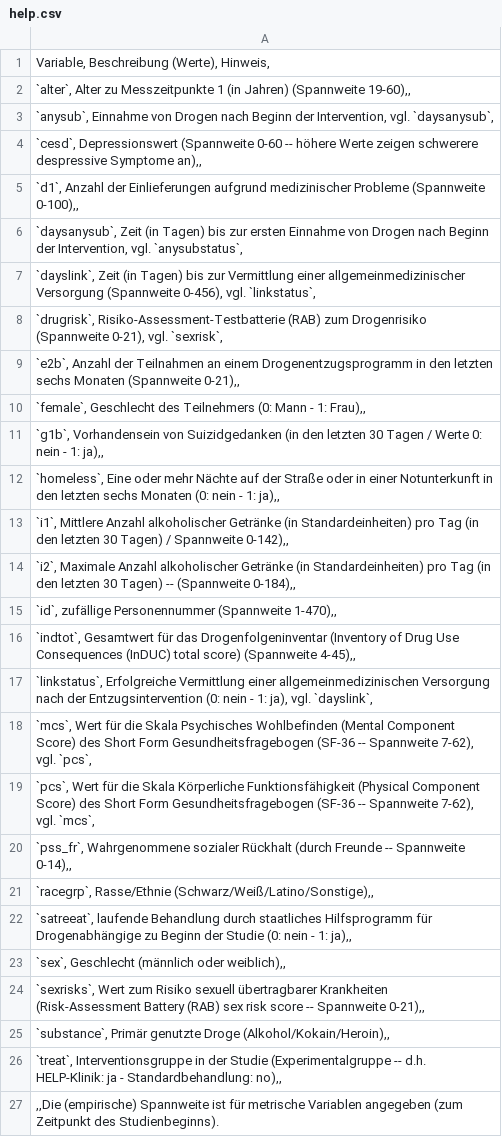
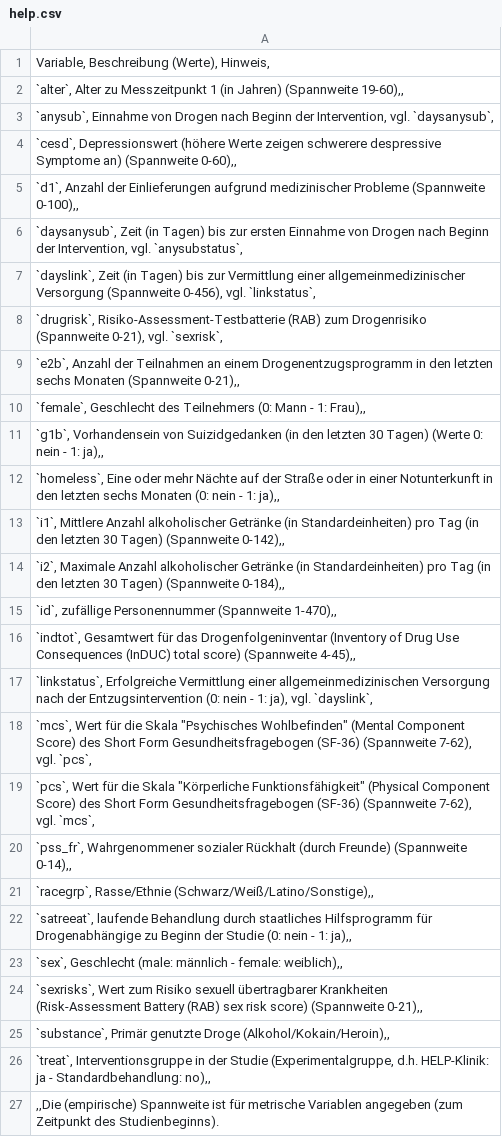
Before and after one commit to FOM-ifes/StudentGuide-mosaic, a CSV file: data/help.csv, drawn as a sheet.

```diff
--- a/data/help.csv
+++ b/data/help.csv
@@ -1,5 +1,5 @@
 Variable, Beschreibung (Werte), Hinweis,;
-`alter`, Alter zu Messzeitpunkte 1 (in Jahren) (Spannweite 19-60),,;
+`alter`, Alter zu Messzeitpunkt 1 (in Jahren) (Spannweite 19-60),,;
 `anysub`, Einnahme von Drogen nach Beginn der Intervention, vgl. `daysanysub`,;
-`cesd`, Depressionswert (Spannweite 0-60 -- höhere Werte zeigen schwerere despressive Symptome an),,;
+`cesd`, Depressionswert (höhere Werte zeigen schwerere despressive Symptome an) (Spannweite 0-60),,;
 `d1`, Anzahl der Einlieferungen aufgrund medizinischer Probleme (Spannweite 0-100),,;
@@ -10,6 +10,6 @@ Variable, Beschreibung (Werte), Hinweis,;
 `female`, Geschlecht des Teilnehmers (0: Mann - 1: Frau),,;
-`g1b`, Vorhandensein von Suizidgedanken (in den letzten 30 Tagen / Werte 0: nein - 1: ja),,;
+`g1b`, Vorhandensein von Suizidgedanken (in den letzten 30 Tagen) (Werte 0: nein - 1: ja),,;
 `homeless`, Eine oder mehr Nächte auf der Straße oder in einer Notunterkunft in den letzten sechs Monaten (0: nein - 1: ja),,;
-`i1`, Mittlere Anzahl alkoholischer Getränke (in Standardeinheiten) pro Tag (in den letzten 30 Tagen) /  Spannweite 0-142),,;
-`i2`, Maximale Anzahl alkoholischer Getränke (in Standardeinheiten) pro Tag (in den letzten 30 Tagen) -- (Spannweite 0-184),,;
+`i1`, Mittlere Anzahl alkoholischer Getränke (in Standardeinheiten) pro Tag (in den letzten 30 Tagen) (Spannweite 0-142),,;
+`i2`, Maximale Anzahl alkoholischer Getränke (in Standardeinheiten) pro Tag (in den letzten 30 Tagen) (Spannweite 0-184),,;
 `id`, zufällige Personennummer (Spannweite 1-470),,;
@@ -17,11 +17,11 @@ Variable, Beschreibung (Werte), Hinweis,;
 `linkstatus`, Erfolgreiche Vermittlung einer allgemeinmedizinischen Versorgung nach der Entzugsintervention (0: nein - 1: ja), vgl. `dayslink`,;
-`mcs`, Wert für die Skala Psychisches Wohlbefinden (Mental Component Score) des Short Form Gesundheitsfragebogen (SF-36 -- Spannweite 7-62), vgl. `pcs`,;
-`pcs`, Wert für die Skala Körperliche Funktionsfähigkeit (Physical Component Score) des Short Form Gesundheitsfragebogen (SF-36 -- Spannweite 7-62), vgl. `mcs`,;
-`pss_fr`, Wahrgenommene sozialer Rückhalt (durch Freunde -- Spannweite 0-14),,;
+"`mcs`, Wert für die Skala ""Psychisches Wohlbefinden"" (Mental Component Score) des Short Form Gesundheitsfragebogen (SF-36) (Spannweite 7-62), vgl. `pcs`,";
+"`pcs`, Wert für die Skala ""Körperliche Funktionsfähigkeit"" (Physical Component Score) des Short Form Gesundheitsfragebogen (SF-36) (Spannweite 7-62), vgl. `mcs`,";
+`pss_fr`, Wahrgenommener sozialer Rückhalt (durch Freunde) (Spannweite 0-14),,;
 `racegrp`, Rasse/Ethnie (Schwarz/Weiß/Latino/Sonstige),,;
 `satreeat`, laufende Behandlung durch staatliches Hilfsprogramm für Drogenabhängige zu Beginn der Studie (0: nein - 1: ja),,;
-`sex`, Geschlecht (männlich oder weiblich),,;
-`sexrisks`, Wert zum Risiko sexuell übertragbarer Krankheiten (Risk-Assessment Battery (RAB) sex risk score -- Spannweite 0-21),,;
+`sex`, Geschlecht (male: männlich - female: weiblich),,;
+`sexrisks`, Wert zum Risiko sexuell übertragbarer Krankheiten (Risk-Assessment Battery (RAB) sex risk score) (Spannweite 0-21),,;
 `substance`,  Primär genutzte Droge (Alkohol/Kokain/Heroin),,;
-`treat`,  Interventionsgruppe in der Studie (Experimentalgruppe -- d.h. HELP-Klinik: ja - Standardbehandlung: no),,;
+`treat`,  Interventionsgruppe in der Studie (Experimentalgruppe, d.h. HELP-Klinik: ja - Standardbehandlung: no),,;
 ,,Die (empirische) Spannweite ist für metrische Variablen angegeben (zum Zeitpunkt des Studienbeginns).;
```
Also changed, not shown: 5 other files.
